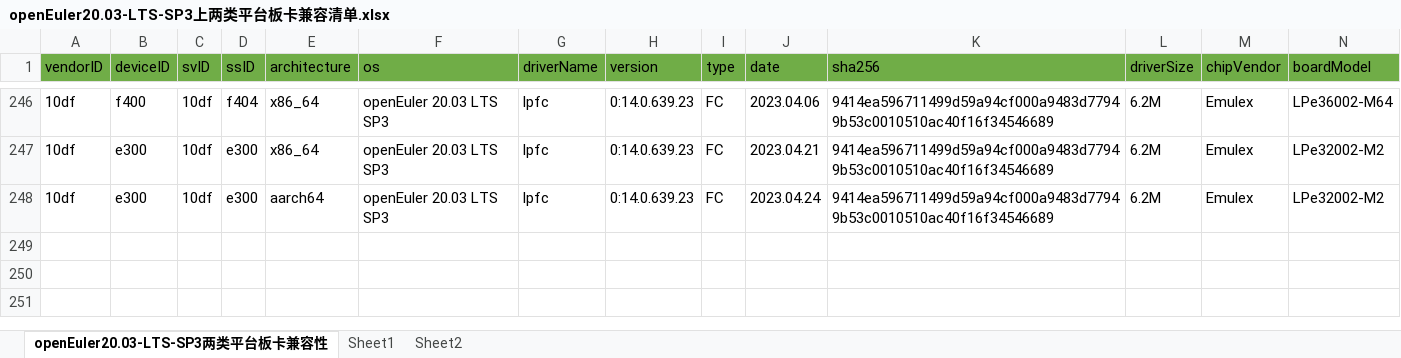
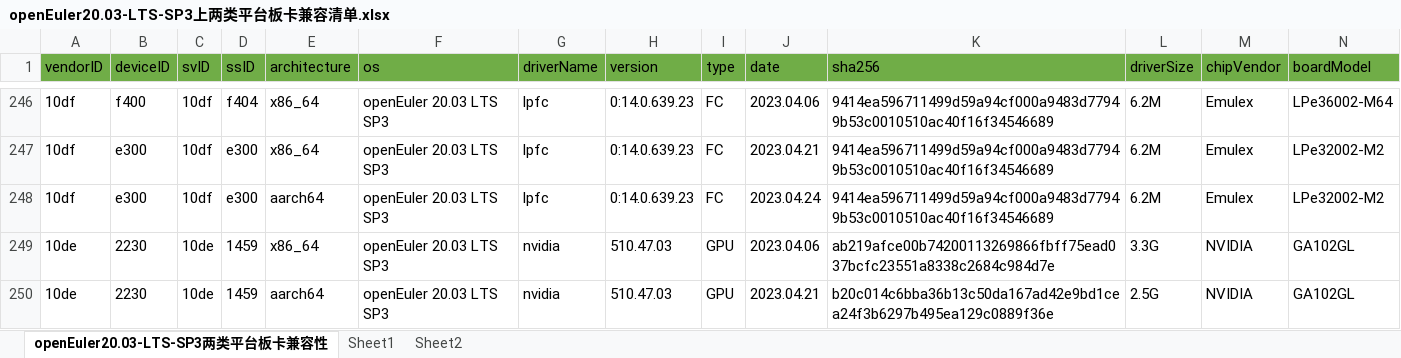
Before and after one commit to openeuler-mirror/openEuler-portal, an Excel workbook: data/compatibility/openEuler20.03-LTS-SP3上两类平台板卡兼容清单.xlsx, sheet openEuler20.03-LTS-SP3两类平台板卡兼容性, drawn as a sheet; only a part is shown, gaps mark what is left out; values as stored, in another font and other column widths than the file's, no borders; rows hold the shown columns only; the diff names each change by its address in the sheet, - before the commit and + after, or states it on an @@ line.

Commit message:
add GA102GL board

```diff
--- a/data/compatibility/openEuler20.03-LTS-SP3上两类平台板卡兼容清单.xlsx (sheet openEuler20.03-LTS-SP3两类平台板卡兼容性)
+++ b/data/compatibility/openEuler20.03-LTS-SP3上两类平台板卡兼容清单.xlsx (sheet openEuler20.03-LTS-SP3两类平台板卡兼容性)
+row 249: 10de | 2230 | 10de | 1459 | x86_64 | openEuler 20.03 LTS SP3 | nvidia | 510.47.03 | GPU | 2023.04.06 | ab219afce00b74200113269866fbff75ead037bcfc23551a8338c2684c984d7e | 3.3G | NVIDIA | GA102GL
+row 250: 10de | 2230 | 10de | 1459 | aarch64 | openEuler 20.03 LTS SP3 | nvidia | 510.47.03 | GPU | 2023.04.21 | b20c014c6bba36b13c50da167ad42e9bd1cea24f3b6297b495ea129c0889f36e | 2.5G | NVIDIA | GA102GL
```
Also changed, not shown: 1 other file.
